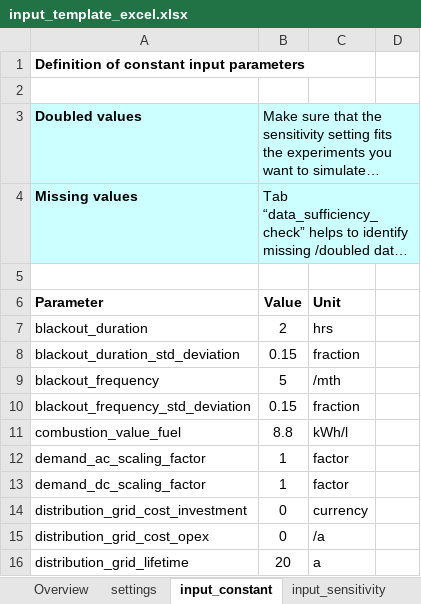
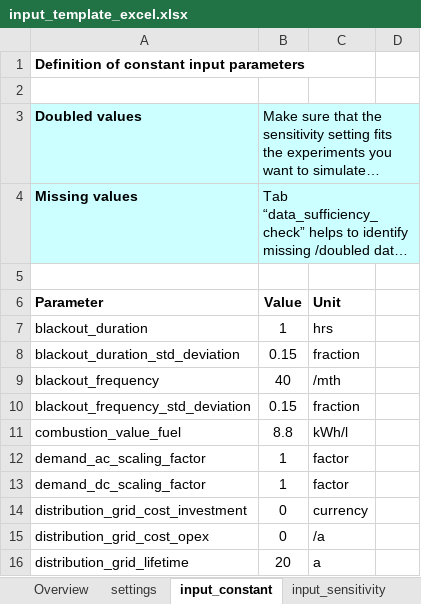
Before and after one commit to rl-institut/offgridders, an Excel workbook: inputs/input_template_excel.xlsx, sheet input_constant, drawn as a sheet; only a part is shown; long unchanged cells end in …; values as stored, in another font and other column widths than the file's, no borders; the diff names each change by its address in the sheet, - before the commit and + after, or states it on an @@ line.

```diff
--- a/inputs/input_template_excel.xlsx (sheet input_constant)
+++ b/inputs/input_template_excel.xlsx (sheet input_constant)
-B7: 2
+B7: 1
-B9: 5
+B9: 40
```
Also changed, not shown: sheet case_definitions, sheet settings, 5 other files.
